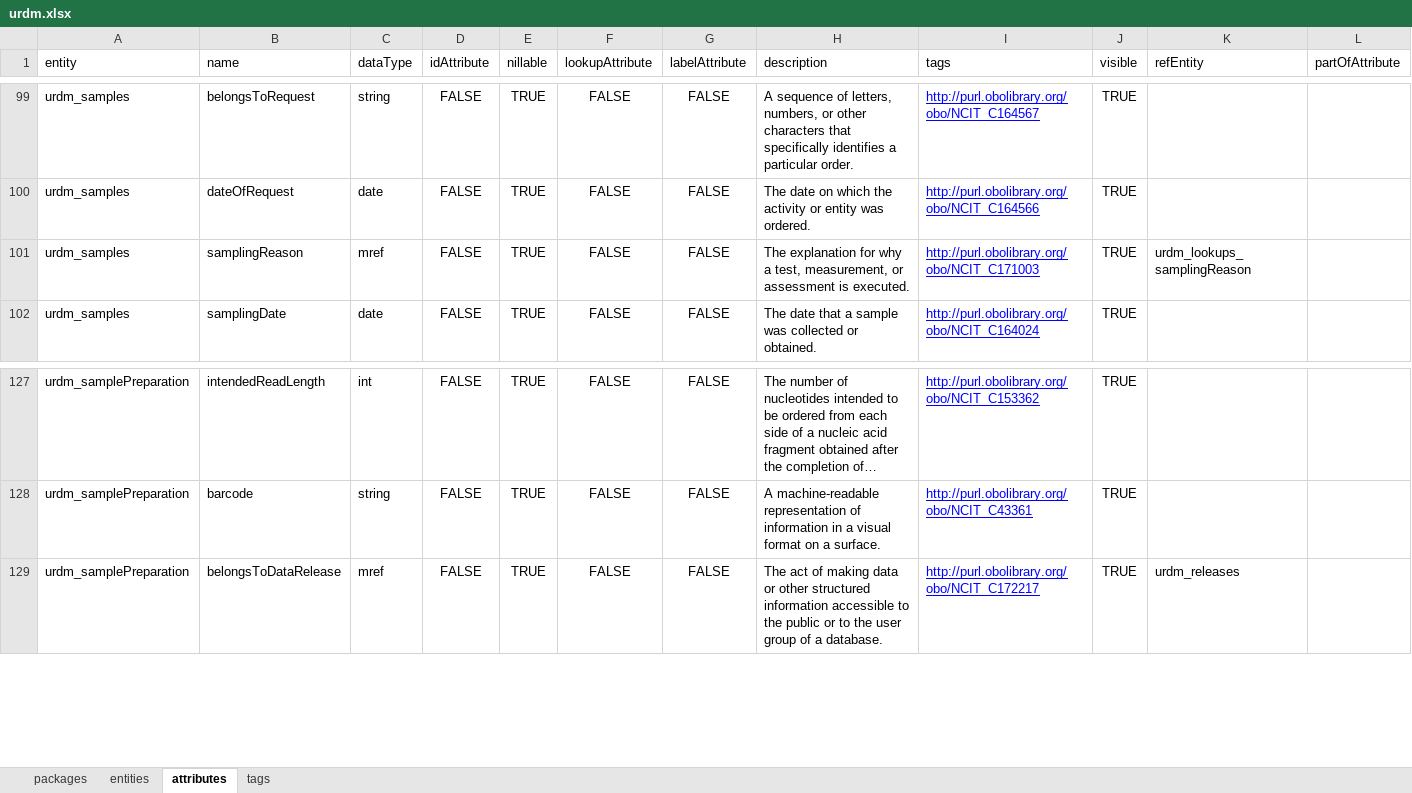
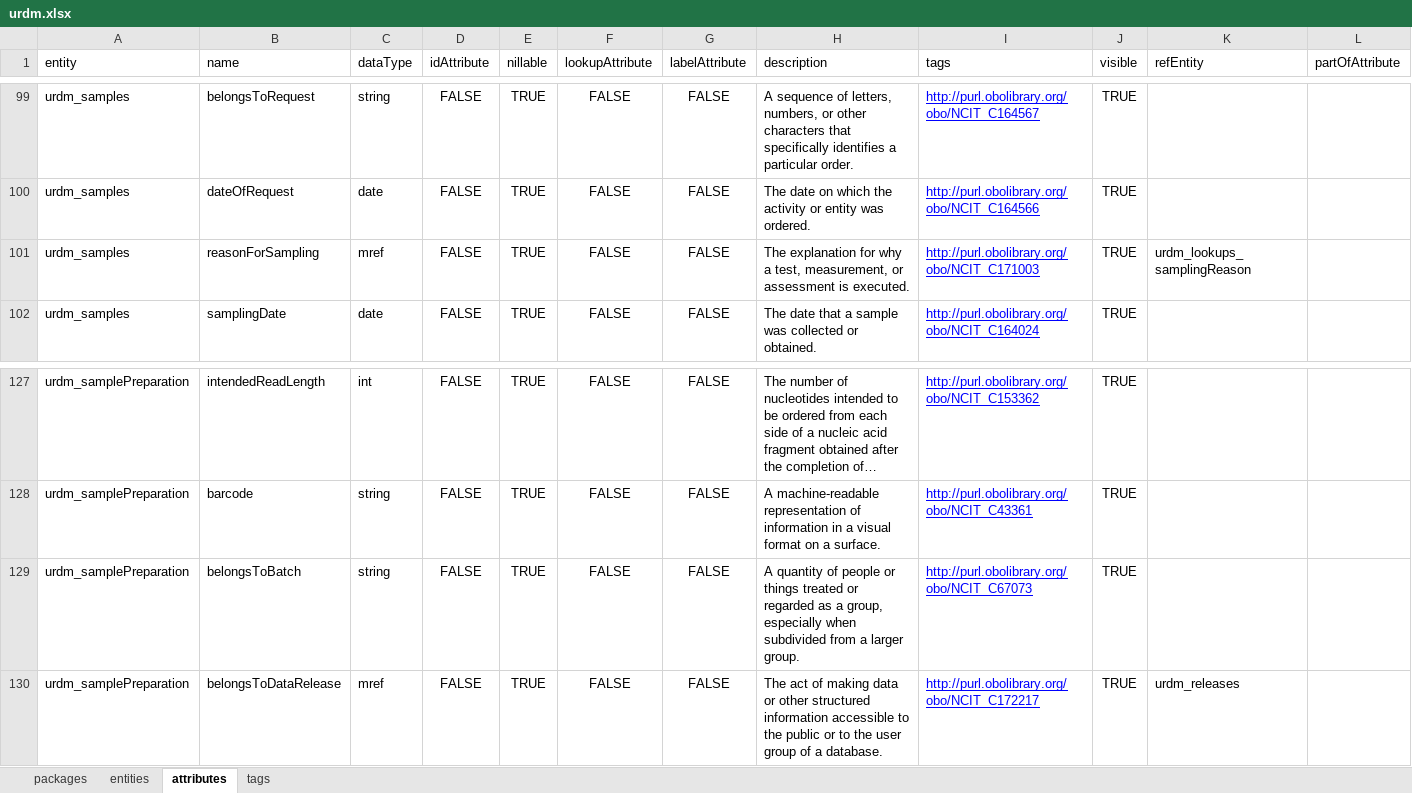
Before and after one commit to molgenis/rd-datamodel, an Excel workbook: emx/dist/urdm.xlsx, sheet attributes, drawn as a sheet; only a part is shown, gaps mark what is left out; long unchanged cells end in …; values as stored, in another font and other column widths than the file's, no borders; the diff names each change by its address in the sheet, - before the commit and + after, or states it on an @@ line.

Commit message:
added attribute for batch (#10)

```diff
--- a/emx/dist/urdm.xlsx (sheet attributes)
+++ b/emx/dist/urdm.xlsx (sheet attributes)
-B101 (name): samplingReason
+B101 (name): reasonForSampling
+row 129: urdm_samplePreparation | belongsToBatch | string | FALSE | TRUE | FALSE | FALSE | A quantity of people or things treated or regarded as a group, especially when subdivided from a larger group. | http://purl.obolibrary.org/obo/NCIT_C67073 | TRUE
```
Also changed, not shown: sheet tags, 2 other files.
